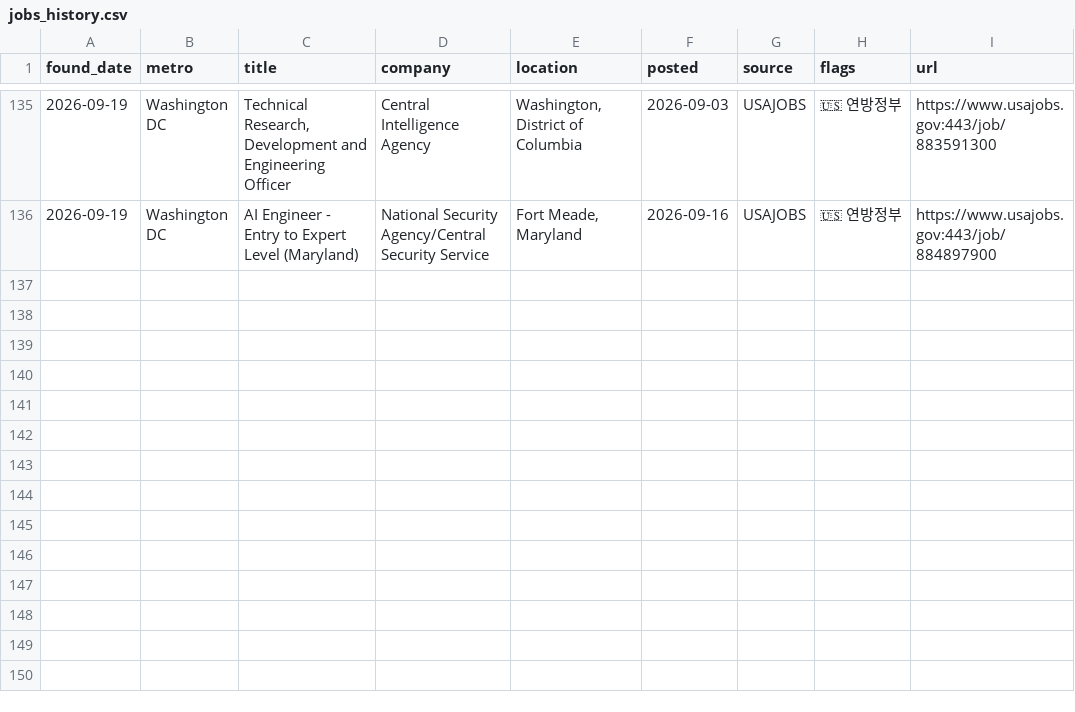
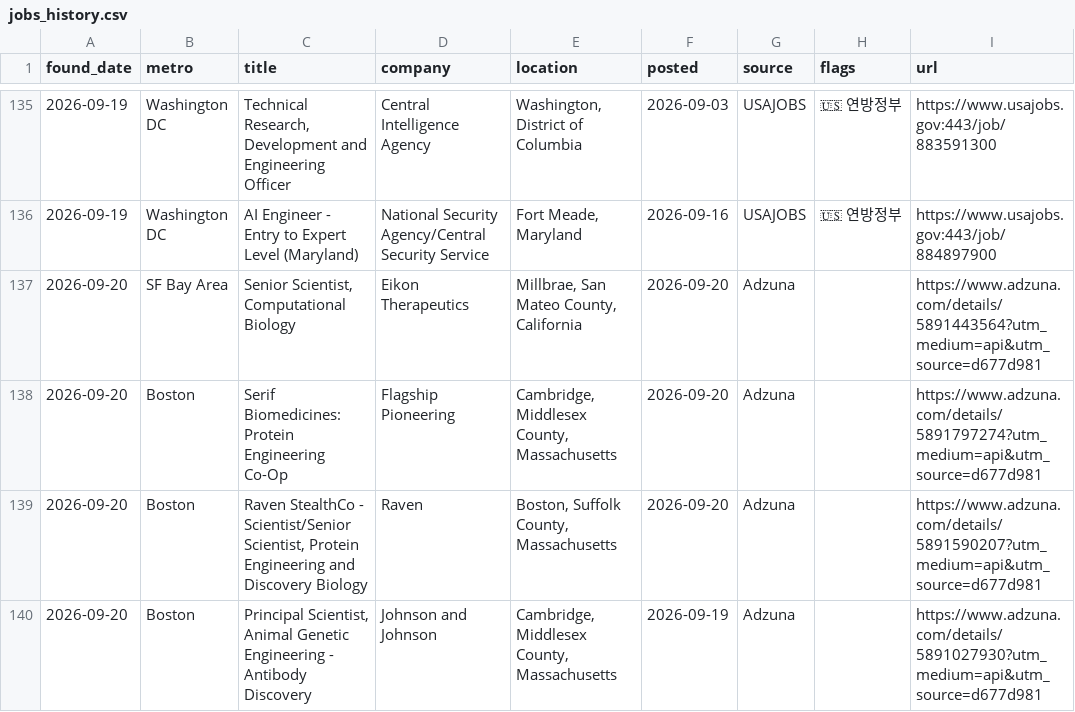
Before and after one commit to jaemin-eng/bio-jobs, a CSV file: data/jobs_history.csv, drawn as a sheet; only a part is shown, gaps mark what is left out.

```diff
--- a/data/jobs_history.csv
+++ b/data/jobs_history.csv
@@ -136 +136,5 @@ found_date,metro,title,company,location,posted,source,flags,url
 2026-09-19,Washington DC,AI Engineer - Entry to Expert Level (Maryland),National Security Agency/Central Security Service,"Fort Meade, Maryland",2026-09-16,USAJOBS,🇺🇸 연방정부,https://www.usajobs.gov:443/job/884897900
+2026-09-20,SF Bay Area,"Senior Scientist, Computational Biology",Eikon Therapeutics,"Millbrae, San Mateo County, California",2026-09-20,Adzuna,,https://www.adzuna.com/details/5891443564?utm_medium=api&utm_source=d677d981
+2026-09-20,Boston,Serif Biomedicines: Protein Engineering Co-Op,Flagship Pioneering,"Cambridge, Middlesex County, Massachusetts",2026-09-20,Adzuna,,https://www.adzuna.com/details/5891797274?utm_medium=api&utm_source=d677d981
+2026-09-20,Boston,"Raven StealthCo - Scientist/Senior Scientist, Protein Engineering and Discovery Biology",Raven,"Boston, Suffolk County, Massachusetts",2026-09-20,Adzuna,,https://www.adzuna.com/details/5891590207?utm_medium=api&utm_source=d677d981
+2026-09-20,Boston,"Principal Scientist, Animal Genetic Engineering - Antibody Discovery",Johnson and Johnson,"Cambridge, Middlesex County, Massachusetts",2026-09-19,Adzuna,,https://www.adzuna.com/details/5891027930?utm_medium=api&utm_source=d677d981
```
Also changed, not shown: 4 other files.
